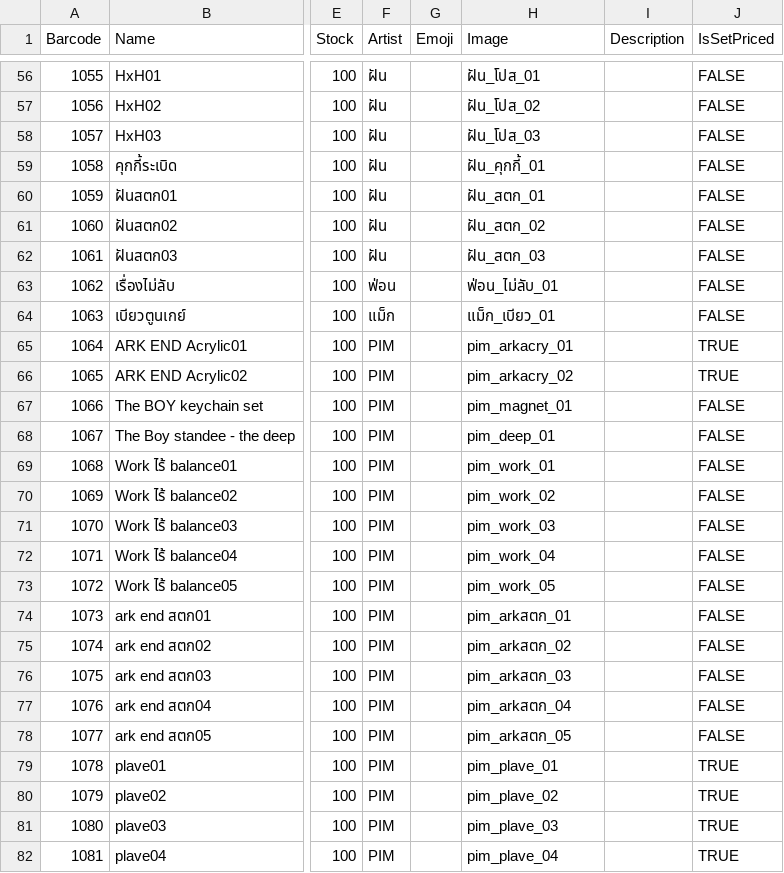
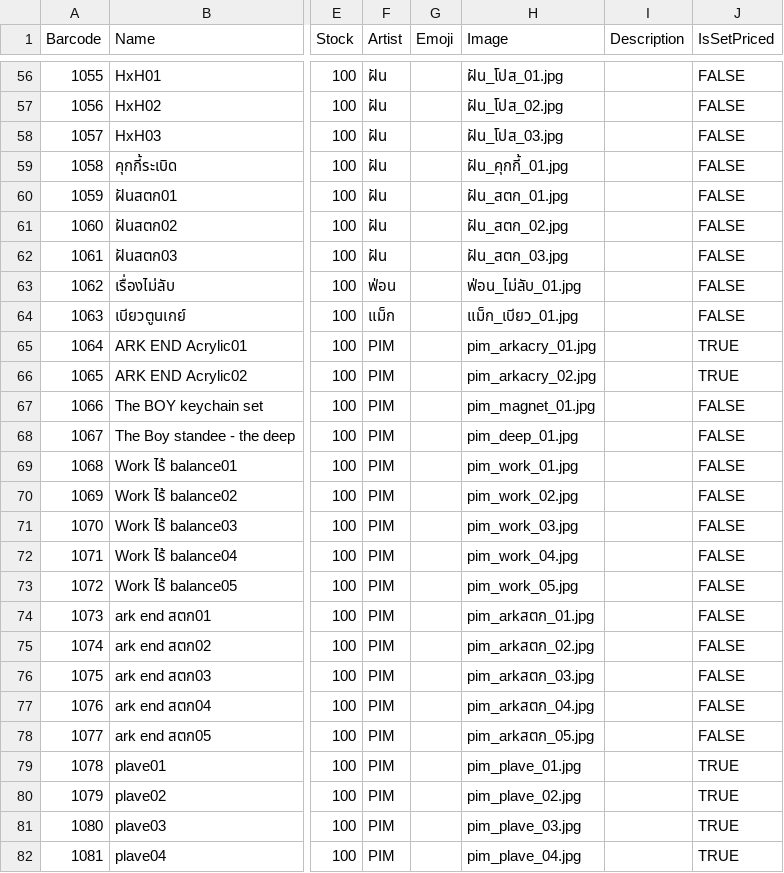
Before and after one commit to ChayathornTH/web-barcode-pos, a CSV file: CSV-folder/products.csv, drawn as a sheet; only a part is shown, gaps mark what is left out; the diff covers the shown part only; the diff names each change by its address in the sheet, - before the commit and + after, or states it on an @@ line.

Commit message:
Fix image filenames in products CSV files by adding correct extensions

```diff
--- a/CSV-folder/products.csv
+++ b/CSV-folder/products.csv
-H56 (Image): ฝัน_โปส_01
+H56 (Image): ฝัน_โปส_01.jpg
-H57 (Image): ฝัน_โปส_02
+H57 (Image): ฝัน_โปส_02.jpg
-H58 (Image): ฝัน_โปส_03
+H58 (Image): ฝัน_โปส_03.jpg
-H59 (Image): ฝัน_คุกกี้_01
+H59 (Image): ฝัน_คุกกี้_01.jpg
-H60 (Image): ฝัน_สตก_01
+H60 (Image): ฝัน_สตก_01.jpg
-H61 (Image): ฝัน_สตก_02
+H61 (Image): ฝัน_สตก_02.jpg
-H62 (Image): ฝัน_สตก_03
+H62 (Image): ฝัน_สตก_03.jpg
-H63 (Image): ฟ่อน_ไม่ลับ_01
+H63 (Image): ฟ่อน_ไม่ลับ_01.jpg
-H64 (Image): แม็ก_เบียว_01
+H64 (Image): แม็ก_เบียว_01.jpg
-H65 (Image): pim_arkacry_01
+H65 (Image): pim_arkacry_01.jpg
-H66 (Image): pim_arkacry_02
+H66 (Image): pim_arkacry_02.jpg
-H67 (Image): pim_magnet_01
+H67 (Image): pim_magnet_01.jpg
-H68 (Image): pim_deep_01
+H68 (Image): pim_deep_01.jpg
-H69 (Image): pim_work_01
+H69 (Image): pim_work_01.jpg
-H70 (Image): pim_work_02
+H70 (Image): pim_work_02.jpg
-H71 (Image): pim_work_03
+H71 (Image): pim_work_03.jpg
-H72 (Image): pim_work_04
+H72 (Image): pim_work_04.jpg
-H73 (Image): pim_work_05
+H73 (Image): pim_work_05.jpg
-H74 (Image): pim_arkสตก_01
+H74 (Image): pim_arkสตก_01.jpg
-H75 (Image): pim_arkสตก_02
+H75 (Image): pim_arkสตก_02.jpg
-H76 (Image): pim_arkสตก_03
+H76 (Image): pim_arkสตก_03.jpg
-H77 (Image): pim_arkสตก_04
+H77 (Image): pim_arkสตก_04.jpg
-H78 (Image): pim_arkสตก_05
+H78 (Image): pim_arkสตก_05.jpg
-H79 (Image): pim_plave_01
+H79 (Image): pim_plave_01.jpg
-H80 (Image): pim_plave_02
+H80 (Image): pim_plave_02.jpg
-H81 (Image): pim_plave_03
+H81 (Image): pim_plave_03.jpg
-H82 (Image): pim_plave_04
+H82 (Image): pim_plave_04.jpg
```
Also changed, not shown: 95 edited cells elsewhere in this file, public/products.csv, 1 other file.
